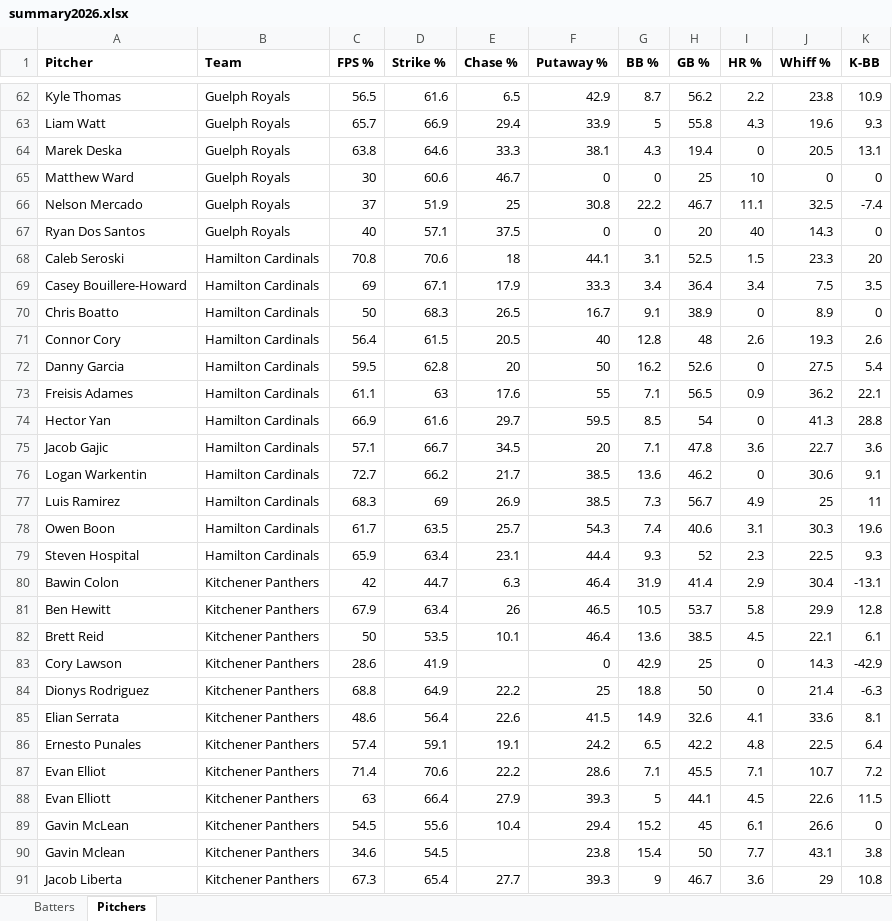
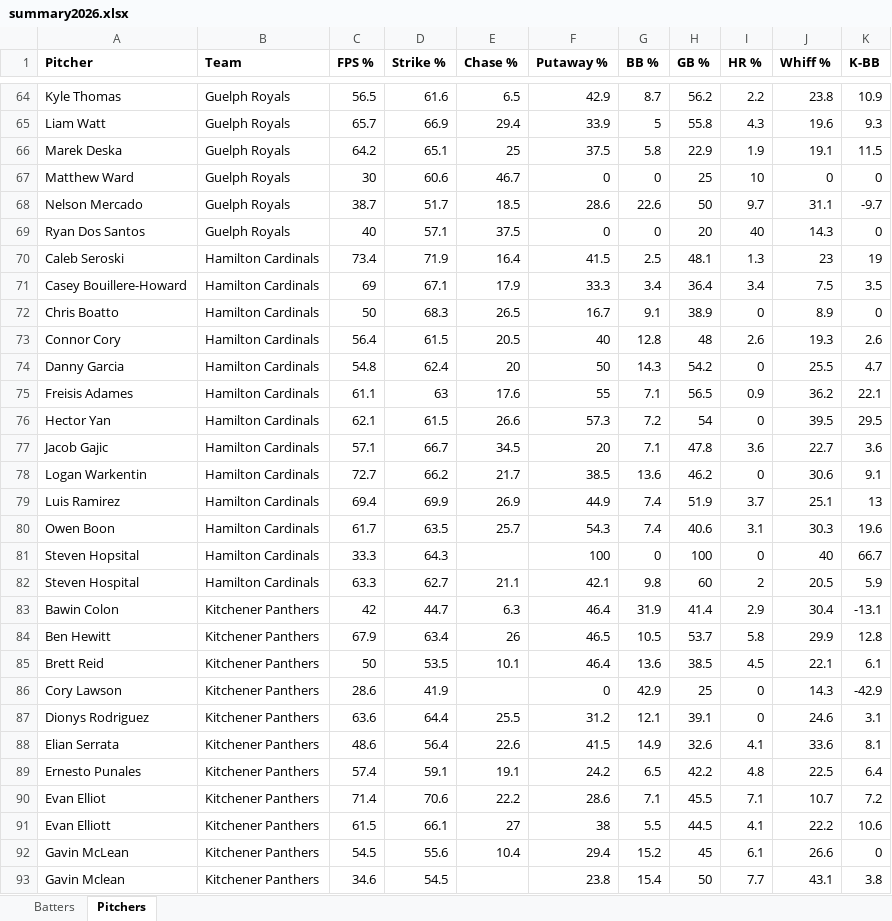
Before and after one commit to bigfishy06/data-diamond, an Excel workbook: cbl/data/summary2026.xlsx, sheet Pitchers, drawn as a sheet; only a part is shown, gaps mark what is left out; the shorter side is filled out with more unchanged rows; values as stored, in another font and other column widths than the file's, no borders; table styles not drawn; removed rows and columns are numbered as before the commit, all else as after; the diff covers the shown part only; the diff names each change by its address in the sheet, - before the commit and + after, or states it on an @@ line.

```diff
--- a/cbl/data/summary2026.xlsx (sheet Pitchers)
+++ b/cbl/data/summary2026.xlsx (sheet Pitchers)
-row 64: Marek Deska | Guelph Royals | 63.8 | 64.6 | 33.3 | 38.1 | 4.3 | 19.4 | 0 | 20.5 | 13.1
+row 66: Marek Deska | Guelph Royals | 64.2 | 65.1 | 25 | 37.5 | 5.8 | 22.9 | 1.9 | 19.1 | 11.5
-row 66: Nelson Mercado | Guelph Royals | 37 | 51.9 | 25 | 30.8 | 22.2 | 46.7 | 11.1 | 32.5 | -7.4
+row 68: Nelson Mercado | Guelph Royals | 38.7 | 51.7 | 18.5 | 28.6 | 22.6 | 50 | 9.7 | 31.1 | -9.7
-row 68: Caleb Seroski | Hamilton Cardinals | 70.8 | 70.6 | 18 | 44.1 | 3.1 | 52.5 | 1.5 | 23.3 | 20
+row 70: Caleb Seroski | Hamilton Cardinals | 73.4 | 71.9 | 16.4 | 41.5 | 2.5 | 48.1 | 1.3 | 23 | 19
-C74 (FPS %): 59.5
+C74 (FPS %): 54.8
-D74 (Strike %): 62.8
+D74 (Strike %): 62.4
-G74 (BB %): 16.2
+G74 (BB %): 14.3
-H74 (GB %): 52.6
+H74 (GB %): 54.2
-J74 (Whiff %): 27.5
+J74 (Whiff %): 25.5
-K74 (K-BB): 5.4
+K74 (K-BB): 4.7
-C76 (FPS %): 66.9
+C76 (FPS %): 62.1
-D76 (Strike %): 61.6
+D76 (Strike %): 61.5
-E76 (Chase %): 29.7
+E76 (Chase %): 26.6
-F76 (Putaway %): 59.5
+F76 (Putaway %): 57.3
-G76 (BB %): 8.5
+G76 (BB %): 7.2
-J76 (Whiff %): 41.3
+J76 (Whiff %): 39.5
-K76 (K-BB): 28.8
+K76 (K-BB): 29.5
-row 77: Luis Ramirez | Hamilton Cardinals | 68.3 | 69 | 26.9 | 38.5 | 7.3 | 56.7 | 4.9 | 25 | 11
+row 79: Luis Ramirez | Hamilton Cardinals | 69.4 | 69.9 | 26.9 | 44.9 | 7.4 | 51.9 | 3.7 | 25.1 | 13
-row 79: Steven Hospital | Hamilton Cardinals | 65.9 | 63.4 | 23.1 | 44.4 | 9.3 | 52 | 2.3 | 22.5 | 9.3
+row 81: Steven Hopsital | Hamilton Cardinals | 33.3 | 64.3 |  | 100 | 0 | 100 | 0 | 40 | 66.7
+row 82: Steven Hospital | Hamilton Cardinals | 63.3 | 62.7 | 21.1 | 42.1 | 9.8 | 60 | 2 | 20.5 | 5.9
-row 84: Dionys Rodriguez | Kitchener Panthers | 68.8 | 64.9 | 22.2 | 25 | 18.8 | 50 | 0 | 21.4 | -6.3
+row 87: Dionys Rodriguez | Kitchener Panthers | 63.6 | 64.4 | 25.5 | 31.2 | 12.1 | 39.1 | 0 | 24.6 | 3.1
-row 88: Evan Elliott | Kitchener Panthers | 63 | 66.4 | 27.9 | 39.3 | 5 | 44.1 | 4.5 | 22.6 | 11.5
+row 91: Evan Elliott | Kitchener Panthers | 61.5 | 66.1 | 27 | 38 | 5.5 | 44.5 | 4.1 | 22.2 | 10.6
```
Also changed, not shown: 32 added rows, 29 removed rows and 7 edited cells elsewhere in this sheet, sheet Batters, 3 other files.
